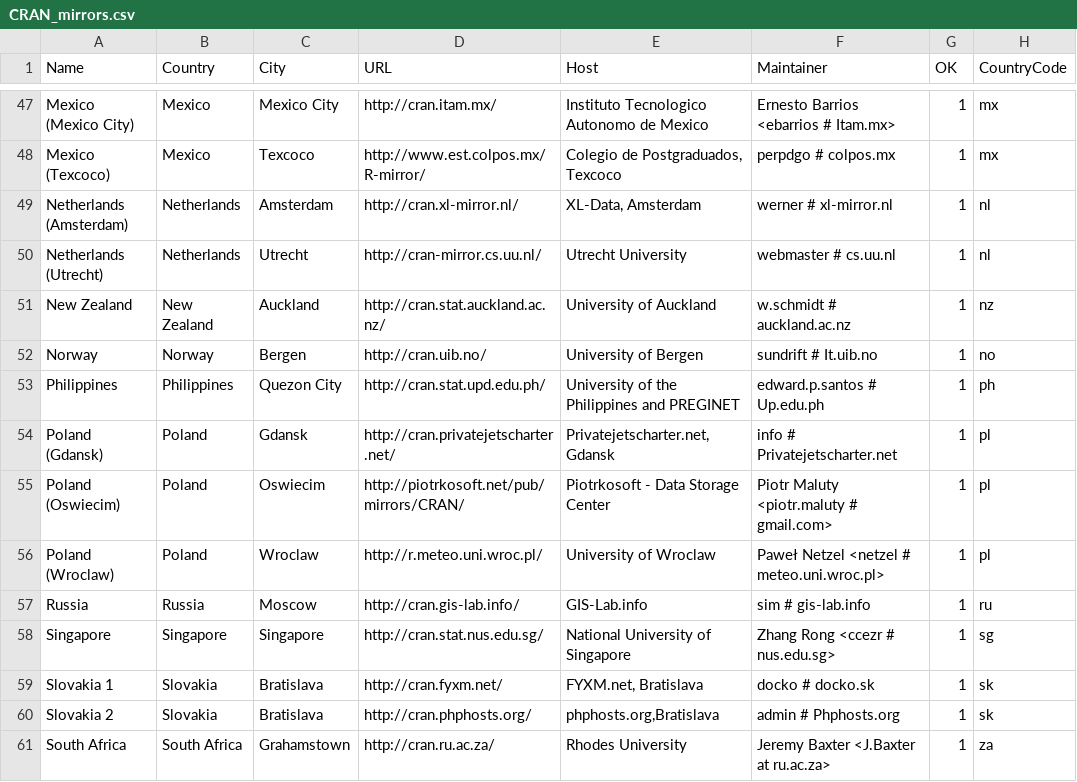
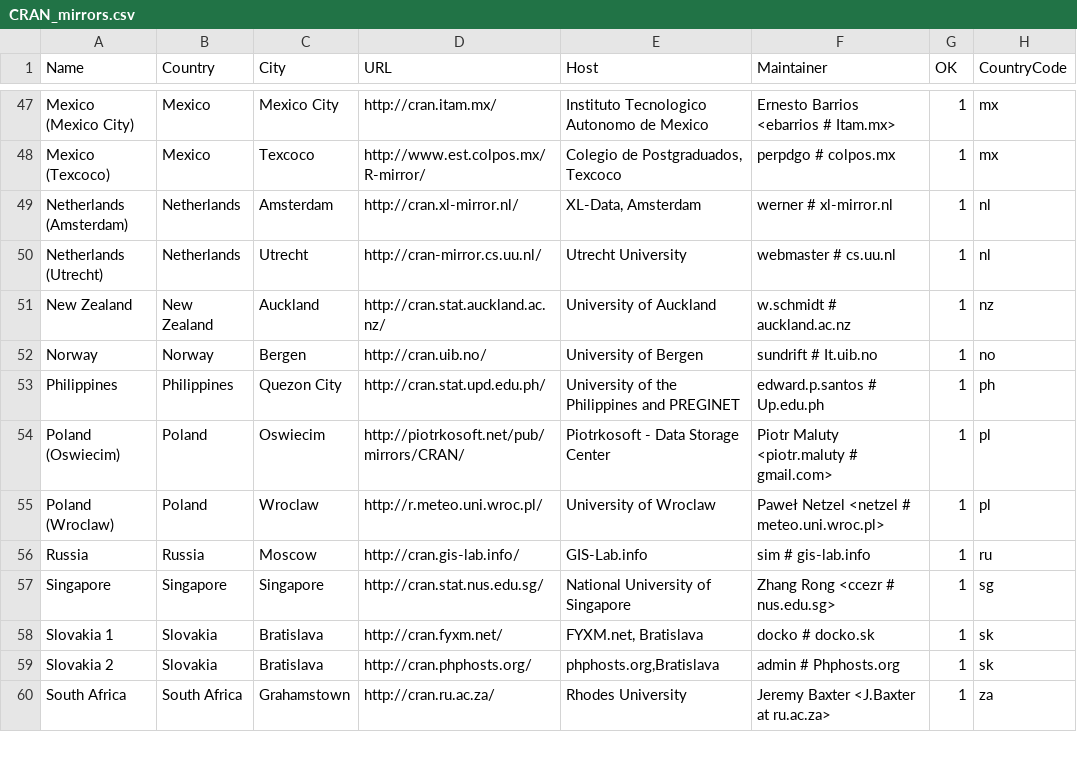
Before and after one commit to t-kalinowski/r-svn-formatted, a CSV file: doc/CRAN_mirrors.csv, drawn as a sheet; only a part is shown, gaps mark what is left out; the diff names each change by its address in the sheet, - before the commit and + after, or states it on an @@ line.

Commit message:
deleted one Polish mirror
git-svn-id: https://svn.r-project.org/R/trunk@57819 00db46b3-68df-0310-9c12-caf00c1e9a41

```diff
--- a/doc/CRAN_mirrors.csv
+++ b/doc/CRAN_mirrors.csv
-row 54: Poland (Gdansk) | Poland | Gdansk | http://cran.privatejetscharter.net/ | Privatejetscharter.net, Gdansk | info # Privatejetscharter.net | 1 | pl
```
